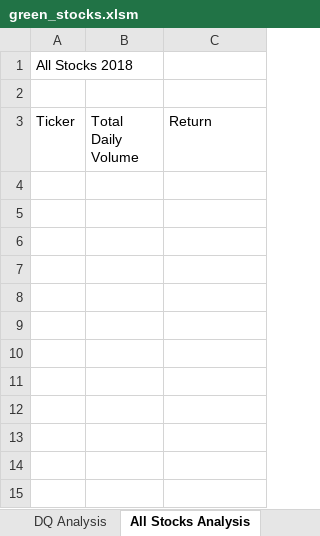
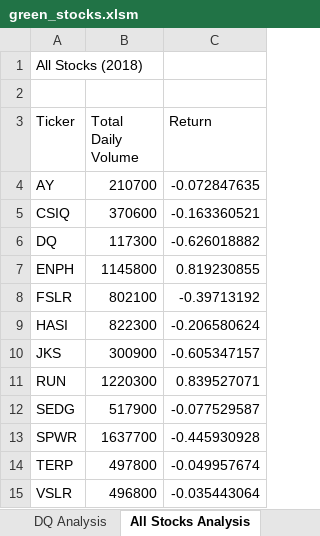
Before and after one commit to zhangkevq/stock-analysis, an Excel workbook: green_stocks.xlsm, sheet All Stocks Analysis, drawn as a sheet; values as stored, in another font and other column widths than the file's, no borders; the diff names each change by its address in the sheet, - before the commit and + after, or states it on an @@ line.

Commit message:
after 2.3.3

```diff
--- a/green_stocks.xlsm (sheet All Stocks Analysis)
+++ b/green_stocks.xlsm (sheet All Stocks Analysis)
-A1 (Ticker): All Stocks 2018
+A1 (Ticker): All Stocks (2018)
+row 4: AY | 210700 | -0.072847635
+row 5: CSIQ | 370600 | -0.163360521
+row 6: DQ | 117300 | -0.626018882
+row 7: ENPH | 1145800 | 0.819230855
+row 8: FSLR | 802100 | -0.39713192
+row 9: HASI | 822300 | -0.206580624
+row 10: JKS | 300900 | -0.605347157
+row 11: RUN | 1220300 | 0.839527071
+row 12: SEDG | 517900 | -0.077529587
+row 13: SPWR | 1637700 | -0.445930928
+row 14: TERP | 497800 | -0.049957674
+row 15: VSLR | 496800 | -0.035443064
```
